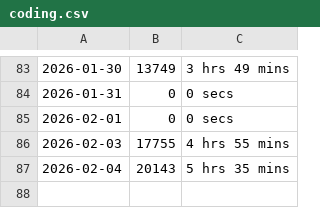
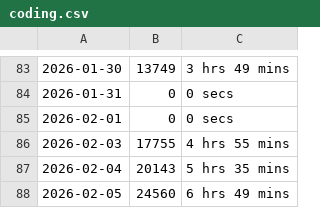
Before and after one commit to chensoul/chensoul, a CSV file: data/coding.csv, drawn as a sheet; only a part is shown, gaps mark what is left out; the diff names each change by its address in the sheet, - before the commit and + after, or states it on an @@ line.

```diff
--- a/data/coding.csv
+++ b/data/coding.csv
+row 88: 2026-02-05 | 24560 | 6 hrs 49 mins
```
